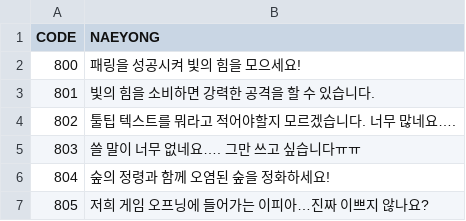
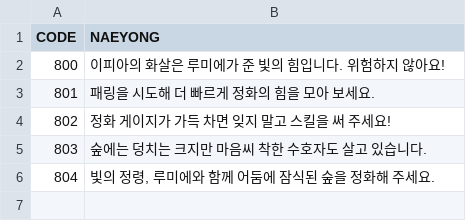
Before and after one commit to Isolesty22/CK_Proto_MK1, a CSV file: Assets/Resources/DataFiles/Data_Tooltip.csv, drawn as a sheet.

```diff
--- a/Assets/Resources/DataFiles/Data_Tooltip.csv
+++ b/Assets/Resources/DataFiles/Data_Tooltip.csv
@@ -1,7 +1,6 @@
 CODE,NAEYONG
-800,패링을 성공시켜 빛의 힘을 모으세요!
-801,빛의 힘을 소비하면 강력한 공격을 할 수 있습니다.
-802,툴팁 텍스트를 뭐라고 적어야할지 모르겠습니다. 너무 많네요….
-803,쓸 말이 너무 없네요…. 그만 쓰고 싶습니다ㅠㅠ
-804,숲의 정령과 함께 오염된 숲을 정화하세요!
-805,저희 게임 오프닝에 들어가는 이피아…진짜 이쁘지 않나요?
+800,이피아의 화살은 루미에가 준 빛의 힘입니다. 위험하지 않아요!
+801,패링을 시도해 더 빠르게 정화의 힘을 모아 보세요.
+802,정화 게이지가 가득 차면 잊지 말고 스킬을 써 주세요!
+803,숲에는 덩치는 크지만 마음씨 착한 수호자도 살고 있습니다.
+804,"빛의 정령, 루미에와 함께 어둠에 잠식된 숲을 정화해 주세요."
```
Also changed, not shown: Assets/Resources/DataFiles/Talk/Data_Talk_Stage_00.csv, Assets/Resources/DataFiles/Talk/Data_Talk_Stage_02.csv, 1 other file.
